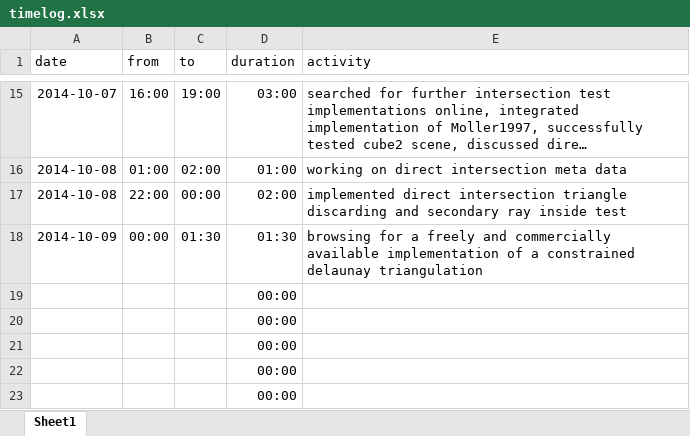
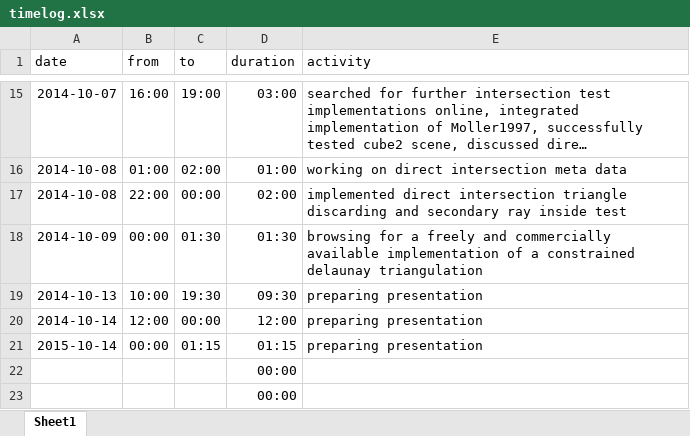
Before and after one commit to bernhardmgruber/master_thesis, an Excel workbook: documents/timelog.xlsx, sheet Sheet1, drawn as a sheet; only a part is shown, gaps mark what is left out; long unchanged cells end in …; values as stored, in another font and other column widths than the file's, no borders; removed rows and columns are numbered as before the commit, all else as after; the diff names each change by its address in the sheet, - before the commit and + after, or states it on an @@ line.

Commit message:
timelog

```diff
--- a/documents/timelog.xlsx (sheet Sheet1)
+++ b/documents/timelog.xlsx (sheet Sheet1)
-row 19:  |  |  | 00:00
-row 20:  |  |  | 00:00
-row 21:  |  |  | 00:00
+row 19: 2014-10-13 | 10:00 | 19:30 | 09:30 | preparing presentation
+row 20: 2014-10-14 | 12:00 | 00:00 | 12:00 | preparing presentation
+row 21: 2015-10-14 | 00:00 | 01:15 | 01:15 | preparing presentation
```
